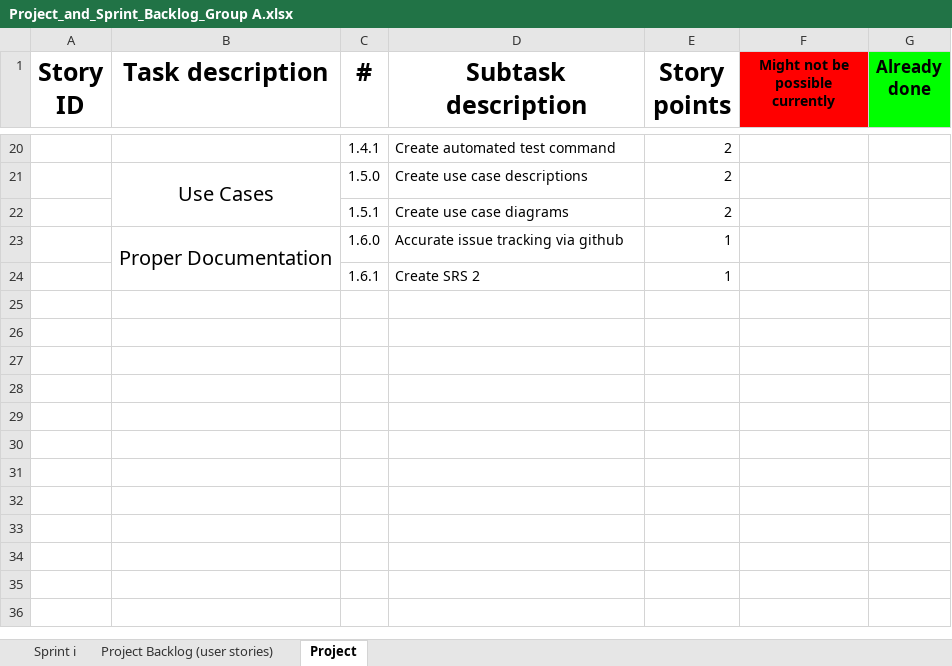
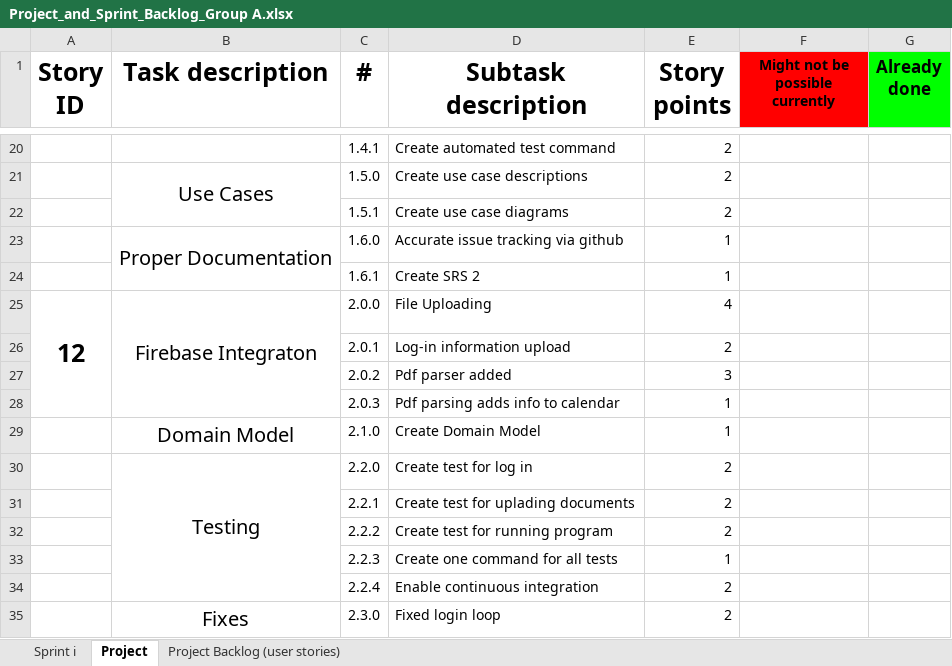
Before and after one commit to Team-Atomic-Thunder/team-atomic-thunder-project, an Excel workbook: Documentation/Project_and_Sprint_Backlog_Group A.xlsx, sheet Project, drawn as a sheet; only a part is shown, gaps mark what is left out; values as stored, in another font and other column widths than the file's, no borders; charts and pictures not drawn; the diff names each change by its address in the sheet, - before the commit and + after, or states it on an @@ line.

Commit message:
Updated backlogs

```diff
--- a/Documentation/Project_and_Sprint_Backlog_Group A.xlsx (sheet Project)
+++ b/Documentation/Project_and_Sprint_Backlog_Group A.xlsx (sheet Project)
@@ sheet tab order changed: Sprint i | Project | Project Backlog (user stories) @@
+row 25: 12 | Firebase Integraton | 2.0.0 | File Uploading | 4
+row 26:  |  | 2.0.1 | Log-in information upload | 2
+row 27:  |  | 2.0.2 | Pdf parser added | 3
+row 28:  |  | 2.0.3 | Pdf parsing adds info to calendar | 1
+row 29:  | Domain Model | 2.1.0 | Create Domain Model | 1
+row 30:  | Testing | 2.2.0 | Create test for log in | 2
+row 31:  |  | 2.2.1 | Create test for uplading documents | 2
+row 32:  |  | 2.2.2 | Create test for running program | 2
+row 33:  |  | 2.2.3 | Create one command for all tests | 1
+row 34:  |  | 2.2.4 | Enable continuous integration | 2
+row 35:  | Fixes | 2.3.0 | Fixed login loop | 2
```
Also changed, not shown: sheet Sprint i.
